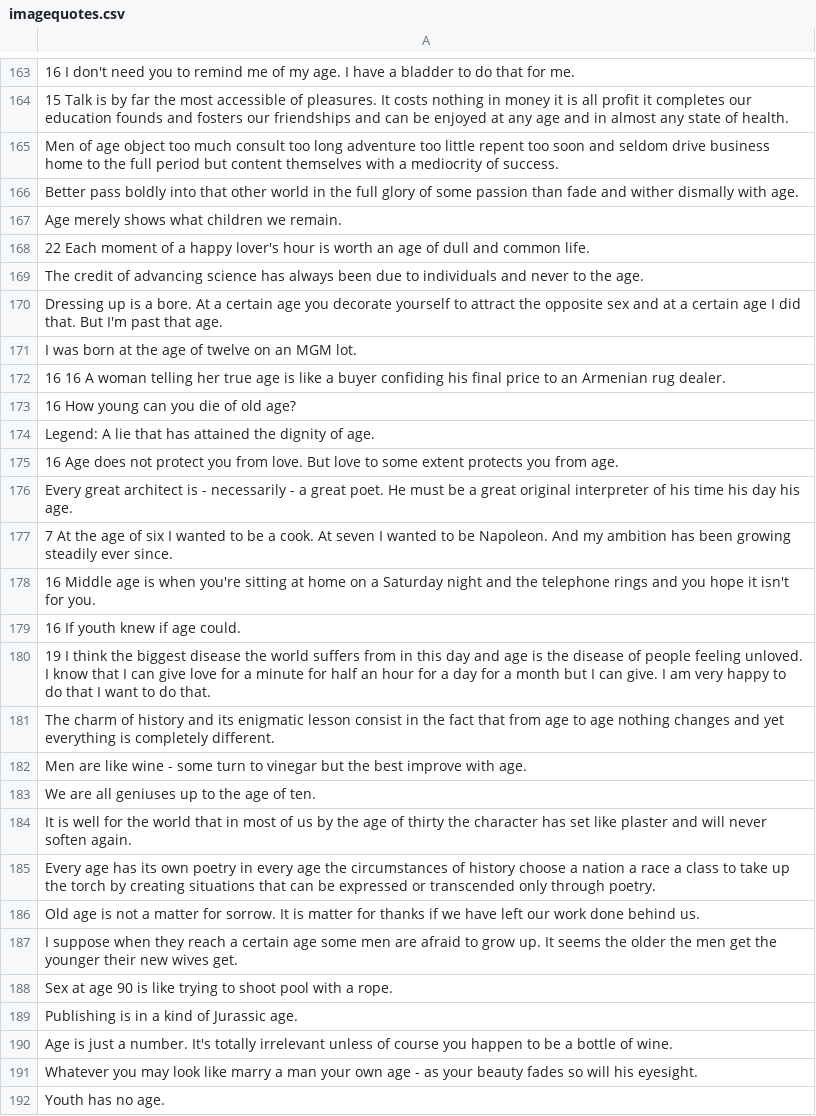
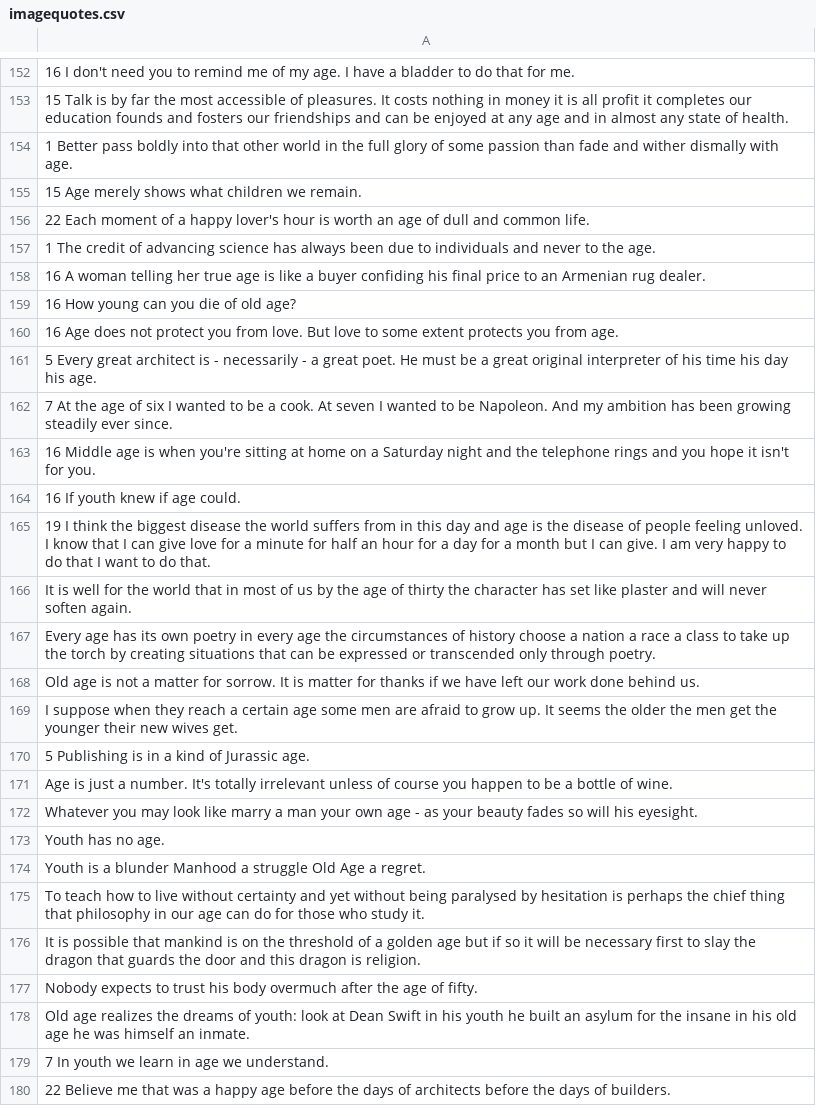
Before and after one commit to anmaxwell/imagequote, a CSV file: imagequotes.csv, drawn as a sheet; only a part is shown, gaps mark what is left out; the shorter side is filled out with more unchanged rows; removed rows and columns are numbered as before the commit, all else as after; the diff covers the shown part only; the diff names each change by its address in the sheet, - before the commit and + after, or states it on an @@ line.

```diff
--- a/imagequotes.csv
+++ b/imagequotes.csv
-A154: Men of age object too much consult too long adventure too little repent too soon and seldom drive business home to the full period but content themselves with a mediocrity of success.
+A154: 1 Better pass boldly into that other world in the full glory of some passion than fade and wither dismally with age.
-A155: Better pass boldly into that other world in the full glory of some passion than fade and wither dismally with age.
+A155: 15 Age merely shows what children we remain.
-row 167: Age merely shows what children we remain.
-A157: The credit…
+A157: 1 The credit…
-A158: Dressing up is a bore. At a certain age you decorate yourself to attract the opposite sex and at a certain age I did that. But I'm past that age.
+A158: 16 A woman telling her true age is like a buyer confiding his final price to an Armenian rug dealer.
-row 171: I was born at the age of twelve on an MGM lot.
-row 172: 16 16 A woman telling her true age is like a buyer confiding his final price to an Armenian rug dealer.
-A160: Legend: A lie that has attained the dignity of age.
+A160: 16 Age does not protect you from love. But love to some extent protects you from age.
-A161: 16 Age does not protect you from love. But love to some extent protects you from age.
+A161: 5 Every great architect is - necessarily - a great poet. He must be a great original interpreter of his time his day his age.
-row 176: Every great architect is - necessarily - a great poet. He must be a great original interpreter of his time his day his age.
-row 181: The charm of history and its enigmatic lesson consist in the fact that from age to age nothing changes and yet everything is completely different.
-row 182: Men are like wine - some turn to vinegar but the best improve with age.
-row 183: We are all geniuses up to the age of ten.
-A170: Sex at age 90 is like trying to shoot pool with a rope.
+A170: 5 Publishing is in a kind of Jurassic age.
-row 189: Publishing is in a kind of Jurassic age.
```
Also changed, not shown: 25 removed rows and 123 edited cells elsewhere in this file.
